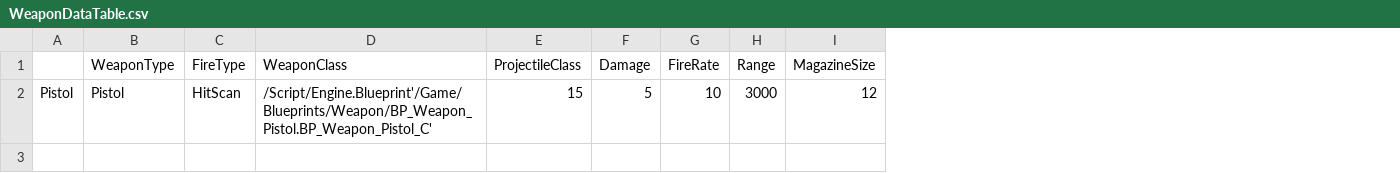
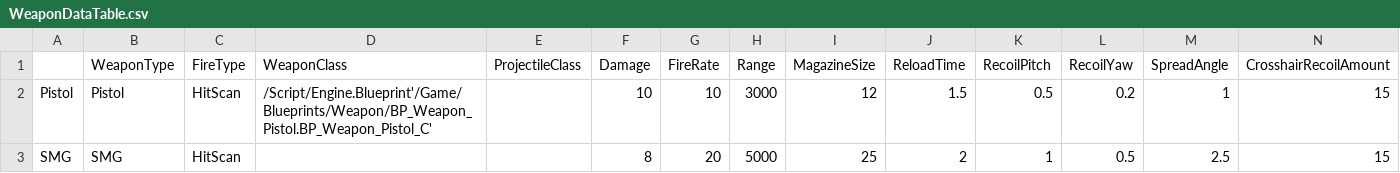
Before and after one commit to BaekSeungSu/Protocol9, a CSV file: Data/WeaponDataTable.csv, drawn as a sheet; the diff names each change by its address in the sheet, - before the commit and + after, or states it on an @@ line.

Commit message:
WeaponDataTable 필드 추가 및 Pistol, SMG 데이터 업데이트

```diff
--- a/Data/WeaponDataTable.csv
+++ b/Data/WeaponDataTable.csv
+column J (ReloadTime), row 2: 1.5
+column K (RecoilPitch), row 2: 0.5
+column L (RecoilYaw), row 2: 0.2
+column M (SpreadAngle), row 2: 1
+column N (CrosshairRecoilAmount), row 2: 15
-E2 (ProjectileClass): 15
+E2 (ProjectileClass): (empty)
-F2 (Damage): 5
+F2 (Damage): 10
+row 3: SMG | SMG | HitScan |  |  | 8 | 20 | 5000 | 25 | 2 | 1 | 0.5 | 2.5 | 15
```
Also changed, not shown: 1 other file.
